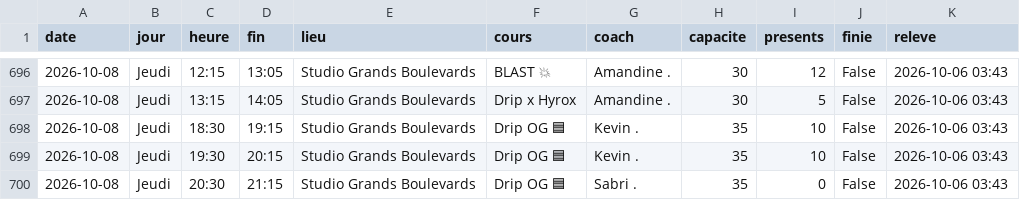
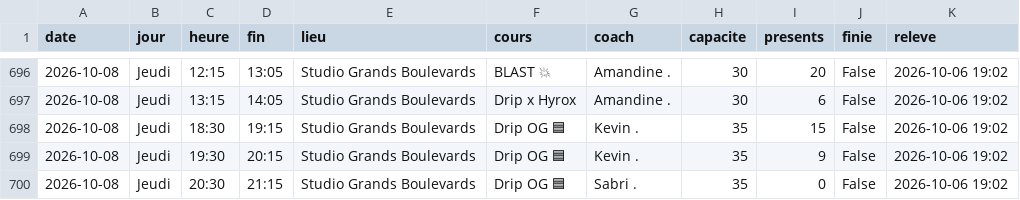
Before and after one commit to sbbb-git/reset, a CSV file: driphiit_seances.csv, drawn as a sheet; only a part is shown, gaps mark what is left out; the diff covers the shown part only.

```diff
--- a/driphiit_seances.csv
+++ b/driphiit_seances.csv
@@ -696,5 +696,5 @@ date,jour,heure,fin,lieu,cours,coach,capacite,presents,finie,releve
-2026-10-08,Jeudi,12:15,13:05,Studio Grands Boulevards,BLAST 💥,Amandine .,30,12,False,2026-10-06 03:43
-2026-10-08,Jeudi,13:15,14:05,Studio Grands Boulevards,Drip x Hyrox,Amandine .,30,5,False,2026-10-06 03:43
-2026-10-08,Jeudi,18:30,19:15,Studio Grands Boulevards,Drip OG 🟦,Kevin .,35,10,False,2026-10-06 03:43
-2026-10-08,Jeudi,19:30,20:15,Studio Grands Boulevards,Drip OG 🟦,Kevin .,35,10,False,2026-10-06 03:43
-2026-10-08,Jeudi,20:30,21:15,Studio Grands Boulevards,Drip OG 🟦,Sabri .,35,0,False,2026-10-06 03:43
+2026-10-08,Jeudi,12:15,13:05,Studio Grands Boulevards,BLAST 💥,Amandine .,30,20,False,2026-10-06 19:02
+2026-10-08,Jeudi,13:15,14:05,Studio Grands Boulevards,Drip x Hyrox,Amandine .,30,6,False,2026-10-06 19:02
+2026-10-08,Jeudi,18:30,19:15,Studio Grands Boulevards,Drip OG 🟦,Kevin .,35,15,False,2026-10-06 19:02
+2026-10-08,Jeudi,19:30,20:15,Studio Grands Boulevards,Drip OG 🟦,Kevin .,35,9,False,2026-10-06 19:02
+2026-10-08,Jeudi,20:30,21:15,Studio Grands Boulevards,Drip OG 🟦,Sabri .,35,0,False,2026-10-06 19:02
```
Also changed, not shown: 41 edited cells elsewhere in this file, athletx_seances.csv, belly_seances.csv, 24 other files.
